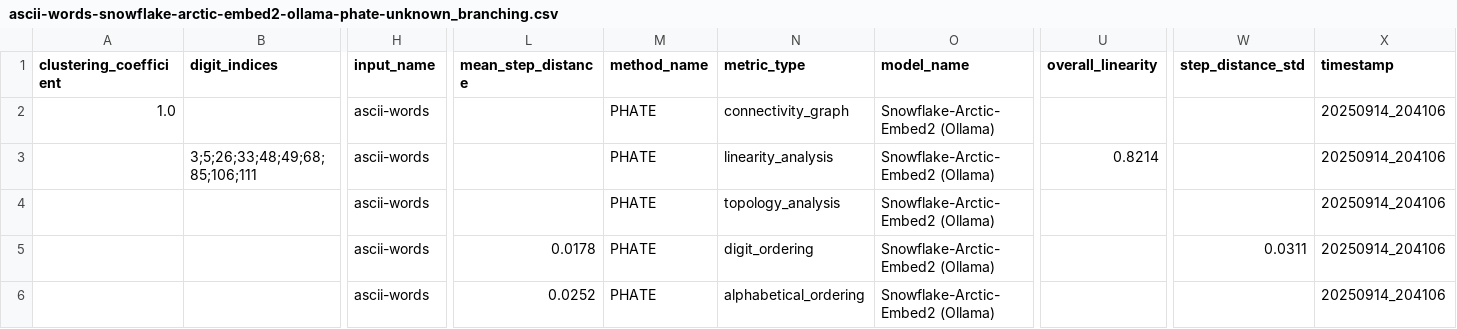
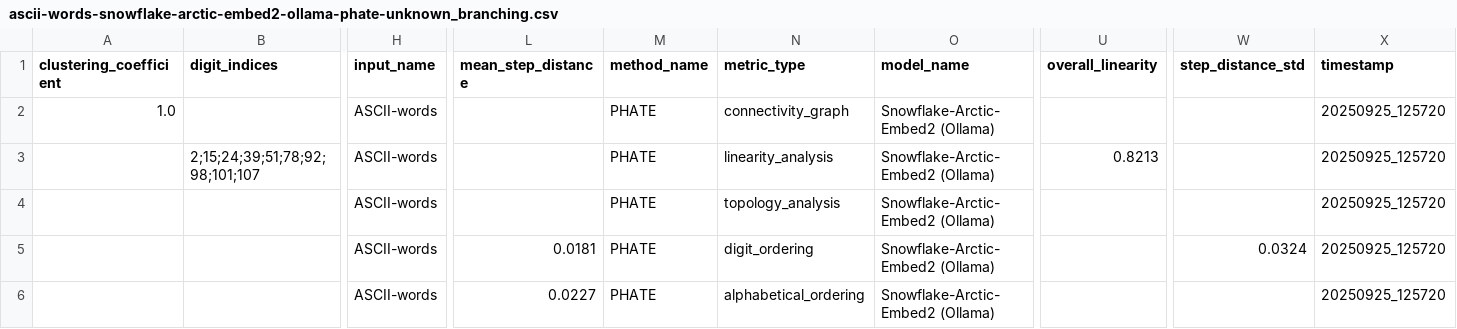
Before and after one commit to digital-duck/semantics-explorer, a CSV file: src/data/metrics/ascii-words-snowflake-arctic-embed2-ollama-phate-unknown_branching.csv, drawn as a sheet; only a part is shown, gaps mark what is left out; removed rows and columns are numbered as before the commit, all else as after; rows hold the shown columns only; the diff names each change by its address in the sheet, - before the commit and + after, or states it on an @@ line.

```diff
--- a/src/data/metrics/ascii-words-snowflake-arctic-embed2-ollama-phate-unknown_branching.csv
+++ b/src/data/metrics/ascii-words-snowflake-arctic-embed2-ollama-phate-unknown_branching.csv
-H2 (input_name): ascii-words
+H2 (input_name): ASCII-words
-X2 (timestamp): 20250914_204106
+X2 (timestamp): 20250925_125720
-row 3:  | 3;5;26;33;48;49;68;85;106;111 | ascii-words |  | PHATE | linearity_analysis | Snowflake-Arctic-Embed2 (Ollama) | 0.8214 |  | 20250914_204106
+row 3:  | 2;15;24;39;51;78;92;98;101;107 | ASCII-words |  | PHATE | linearity_analysis | Snowflake-Arctic-Embed2 (Ollama) | 0.8213 |  | 20250925_125720
-H4:H6 (input_name): ascii-words
+H4:H6 (input_name): ASCII-words
-X4:X6 (timestamp): 20250914_204106
+X4:X6 (timestamp): 20250925_125720
-L5 (mean_step_distance): 0.0178
+L5 (mean_step_distance): 0.0181
-W5 (step_distance_std): 0.0311
+W5 (step_distance_std): 0.0324
-L6 (mean_step_distance): 0.0252
+L6 (mean_step_distance): 0.0227
```
Also changed, not shown: src/data/metrics/ascii-words-snowflake-arctic-embed2-ollama-phate-unknown_clustering.csv, src/data/metrics/ascii-words-snowflake-arctic-embed2-ollama-phate-unknown_void.csv, 54 other files.
